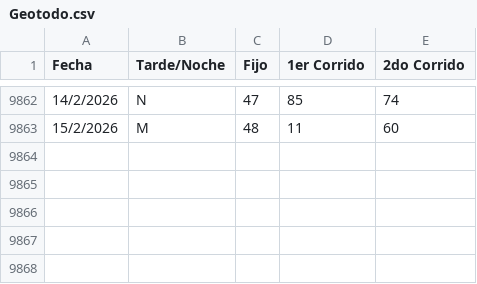
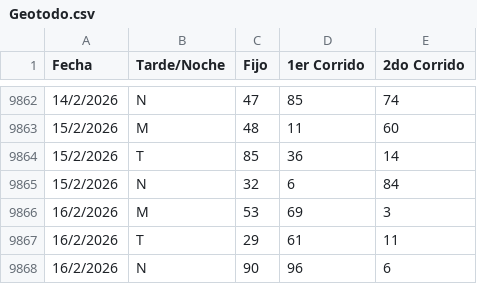
Before and after one commit to fantasmaopera735/Geotodo, a CSV file: Geotodo.csv, drawn as a sheet; only a part is shown, gaps mark what is left out.

```diff
--- a/Geotodo.csv
+++ b/Geotodo.csv
@@ -9863 +9863,6 @@ Fecha;Tarde/Noche;Fijo;1er Corrido;2do Corrido
 15/2/2026;M;48;11;60
+15/2/2026;T;85;36;14
+15/2/2026;N;32;6;84
+16/2/2026;M;53;69;3
+16/2/2026;T;29;61;11
+16/2/2026;N;90;96;6
```
Also changed, not shown: 1 other file.
